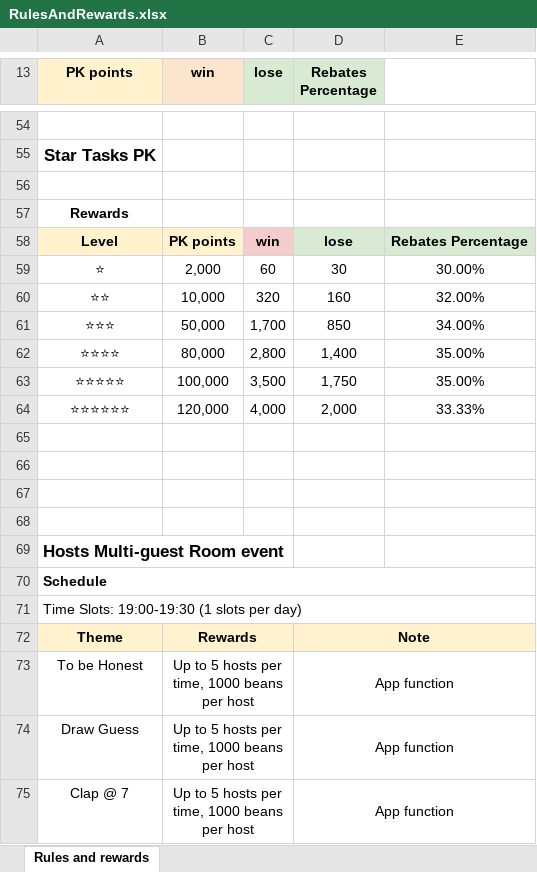
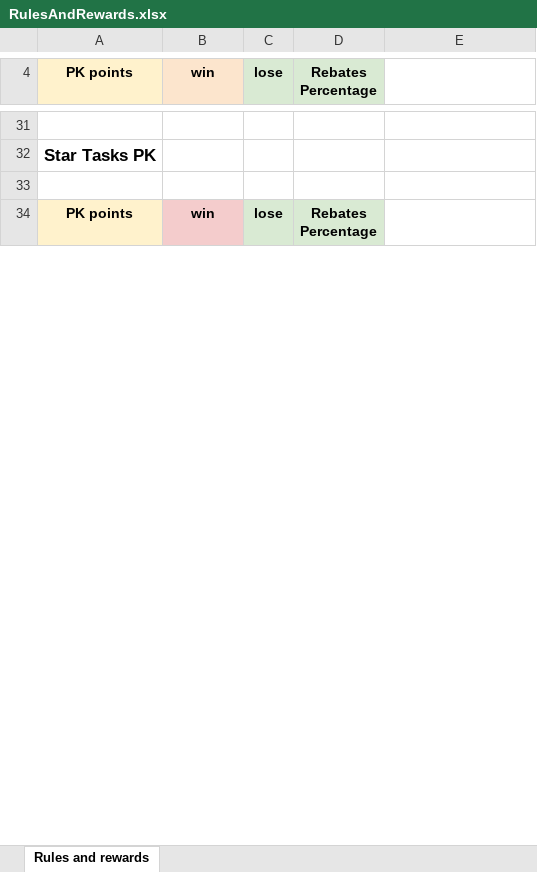
Before and after one commit to TacitBlade/Bigo--Live-Dashboard, an Excel workbook: templates/RulesAndRewards.xlsx, sheet Rules and rewards, drawn as a sheet; only a part is shown, gaps mark what is left out; the shorter side is filled out with more unchanged rows; values as stored, in another font and other column widths than the file's, no borders; removed rows and columns are numbered as before the commit, all else as after; the diff covers the shown part only; the diff names each change by its address in the sheet, - before the commit and + after, or states it on an @@ line.

```diff
--- a/templates/RulesAndRewards.xlsx (sheet Rules and rewards)
+++ b/templates/RulesAndRewards.xlsx (sheet Rules and rewards)
-row 57: Rewards
-row 58: Level | PK points | win | lose | Rebates Percentage
-row 59: ⭐ | 2,000 | 60 | 30 | 30.00%
-row 60: ⭐⭐ | 10,000 | 320 | 160 | 32.00%
-row 61: ⭐⭐⭐ | 50,000 | 1,700 | 850 | 34.00%
-row 62: ⭐⭐⭐⭐ | 80,000 | 2,800 | 1,400 | 35.00%
-row 63: ⭐⭐⭐⭐⭐ | 100,000 | 3,500 | 1,750 | 35.00%
-row 64: ⭐⭐⭐⭐⭐⭐ | 120,000 | 4,000 | 2,000 | 33.33%
-row 65: (empty)
-row 66: (empty)
-row 67: (empty)
-row 68: (empty)
-row 69: Hosts Multi-guest Room event
-row 70: Schedule
-row 71: Time Slots: 19:00-19:30 (1 slots per day)
-row 72: Theme | Rewards |  | Note
-row 73: To be Honest | Up to 5 hosts per time, 1000 beans per host |  | App function
-row 74: Draw Guess | Up to 5 hosts per time, 1000 beans per host |  | App function
-row 75: Clap @ 7 | Up to 5 hosts per time, 1000 beans per host |  | App function
```
Also changed, not shown: 5 added rows, 82 removed rows and cell formats elsewhere in this sheet, formulas that keep their value, 1 other file.
